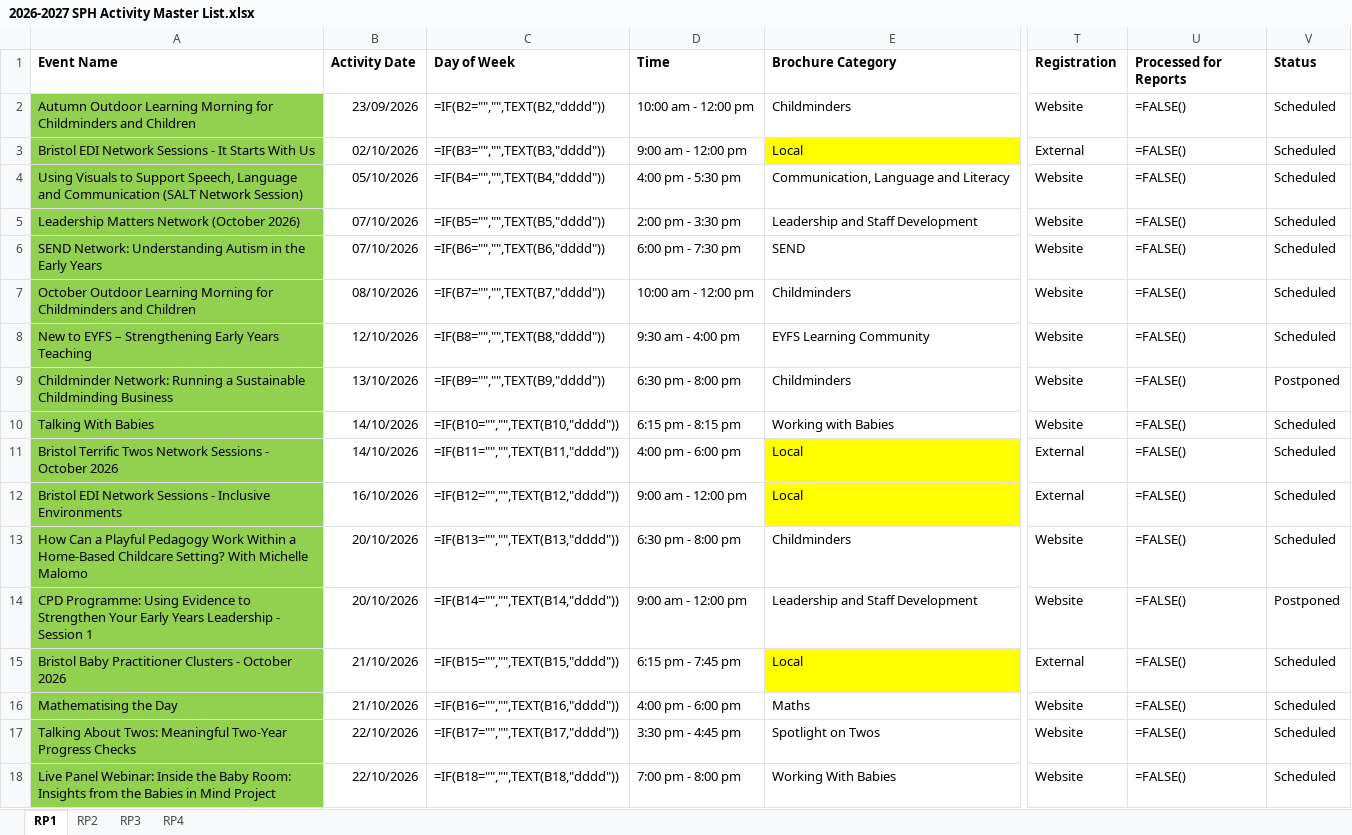
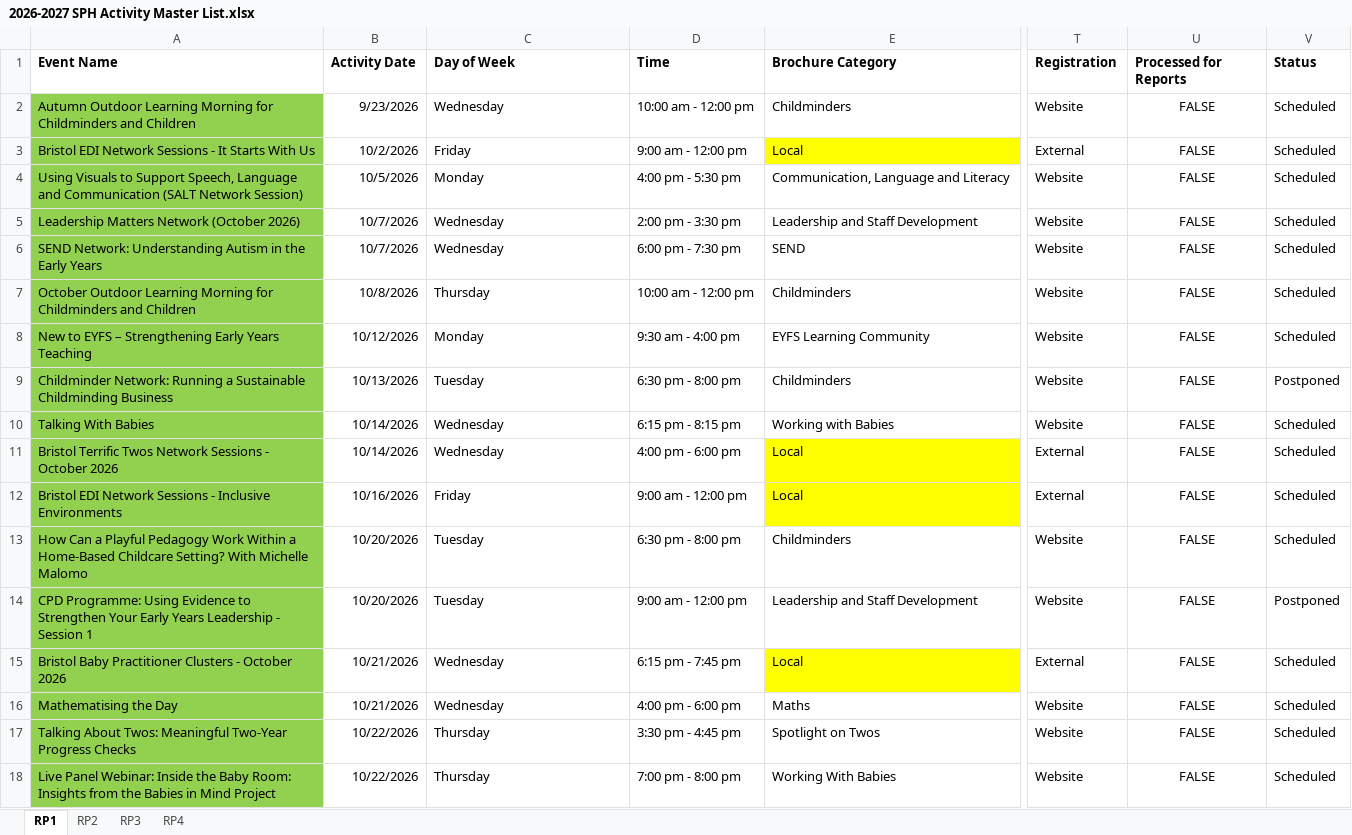
Before and after one commit to Alimaggs/SPH-Dashboard, an Excel workbook: Data/2026-2027 SPH Activity Master List.xlsx, sheet RP1, drawn as a sheet; only a part is shown, gaps mark what is left out; values as stored, in another font and other column widths than the file's, no borders; formulas without a stored value are shown as written; table styles not drawn; the diff covers the shown part only; the diff names each change by its address in the sheet, - before the commit and + after, or states it on an @@ line.

```diff
--- a/Data/2026-2027 SPH Activity Master List.xlsx (sheet RP1)
+++ b/Data/2026-2027 SPH Activity Master List.xlsx (sheet RP1)
-B2 (Activity Date): 23/09/2026
+B2 (Activity Date): 9/23/2026
-C2 (Day of Week): =IF(B2="","",TEXT(B2,"dddd"))
+C2 (Day of Week): Wednesday
-U2:U18 (Processed for Reports): =FALSE()
+U2:U18 (Processed for Reports): FALSE
-U2:U18 alignment: left
+U2:U18 alignment: center
-B3 (Activity Date): 02/10/2026
+B3 (Activity Date): 10/2/2026
-C3 (Day of Week): =IF(B3="","",TEXT(B3,"dddd"))
+C3 (Day of Week): Friday
-B4 (Activity Date): 05/10/2026
+B4 (Activity Date): 10/5/2026
-C4 (Day of Week): =IF(B4="","",TEXT(B4,"dddd"))
+C4 (Day of Week): Monday
-B5:B6 (Activity Date): 07/10/2026
+B5:B6 (Activity Date): 10/7/2026
-C5 (Day of Week): =IF(B5="","",TEXT(B5,"dddd"))
+C5 (Day of Week): Wednesday
-C6 (Day of Week): =IF(B6="","",TEXT(B6,"dddd"))
+C6 (Day of Week): Wednesday
-B7 (Activity Date): 08/10/2026
+B7 (Activity Date): 10/8/2026
-C7 (Day of Week): =IF(B7="","",TEXT(B7,"dddd"))
+C7 (Day of Week): Thursday
-B8 (Activity Date): 12/10/2026
+B8 (Activity Date): 10/12/2026
-C8 (Day of Week): =IF(B8="","",TEXT(B8,"dddd"))
+C8 (Day of Week): Monday
-B9 (Activity Date): 13/10/2026
+B9 (Activity Date): 10/13/2026
-C9 (Day of Week): =IF(B9="","",TEXT(B9,"dddd"))
+C9 (Day of Week): Tuesday
-B10:B11 (Activity Date): 14/10/2026
+B10:B11 (Activity Date): 10/14/2026
-C10 (Day of Week): =IF(B10="","",TEXT(B10,"dddd"))
+C10 (Day of Week): Wednesday
-C11 (Day of Week): =IF(B11="","",TEXT(B11,"dddd"))
+C11 (Day of Week): Wednesday
-B12 (Activity Date): 16/10/2026
+B12 (Activity Date): 10/16/2026
-C12 (Day of Week): =IF(B12="","",TEXT(B12,"dddd"))
+C12 (Day of Week): Friday
-B13:B14 (Activity Date): 20/10/2026
+B13:B14 (Activity Date): 10/20/2026
-C13 (Day of Week): =IF(B13="","",TEXT(B13,"dddd"))
+C13 (Day of Week): Tuesday
-C14 (Day of Week): =IF(B14="","",TEXT(B14,"dddd"))
+C14 (Day of Week): Tuesday
-B15:B16 (Activity Date): 21/10/2026
+B15:B16 (Activity Date): 10/21/2026
-C15 (Day of Week): =IF(B15="","",TEXT(B15,"dddd"))
+C15 (Day of Week): Wednesday
-C16 (Day of Week): =IF(B16="","",TEXT(B16,"dddd"))
+C16 (Day of Week): Wednesday
-B17:B18 (Activity Date): 22/10/2026
+B17:B18 (Activity Date): 10/22/2026
-C17 (Day of Week): =IF(B17="","",TEXT(B17,"dddd"))
+C17 (Day of Week): Thursday
-C18 (Day of Week): =IF(B18="","",TEXT(B18,"dddd"))
+C18 (Day of Week): Thursday
```
Also changed, not shown: 47 edited cells and cell formats elsewhere in this sheet, sheet RP2, sheet RP3, sheet RP4, 1 other file.
